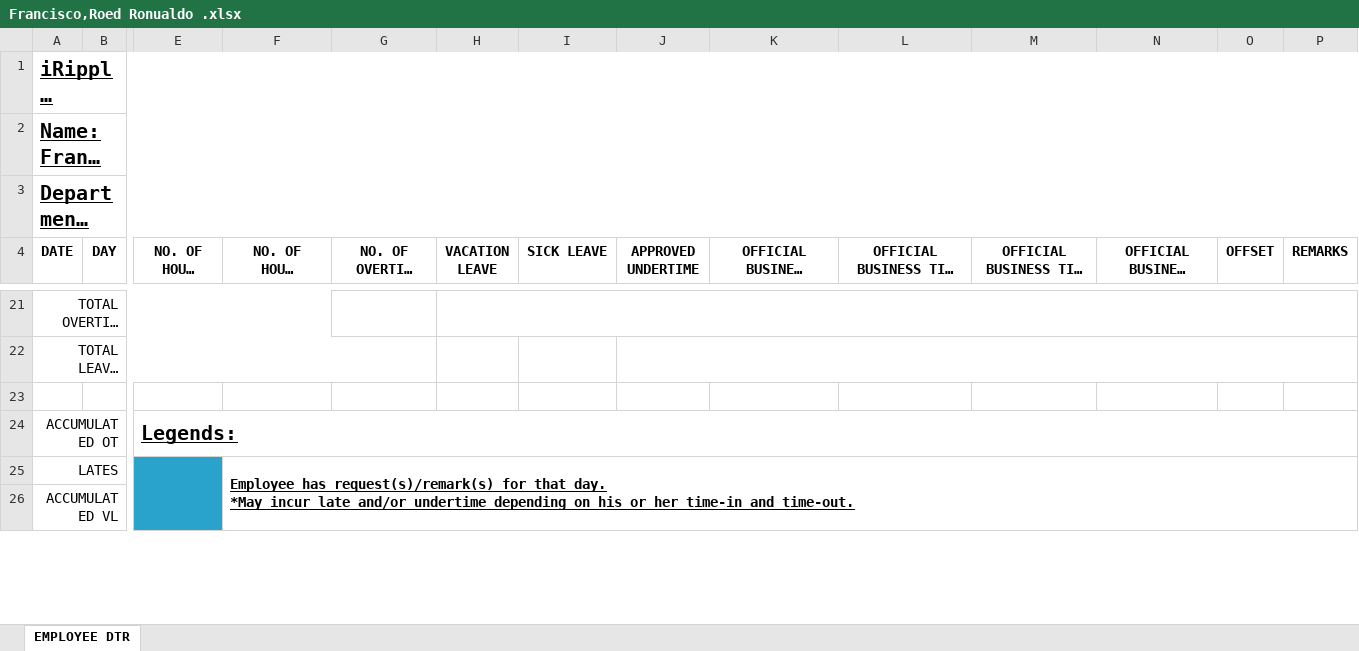
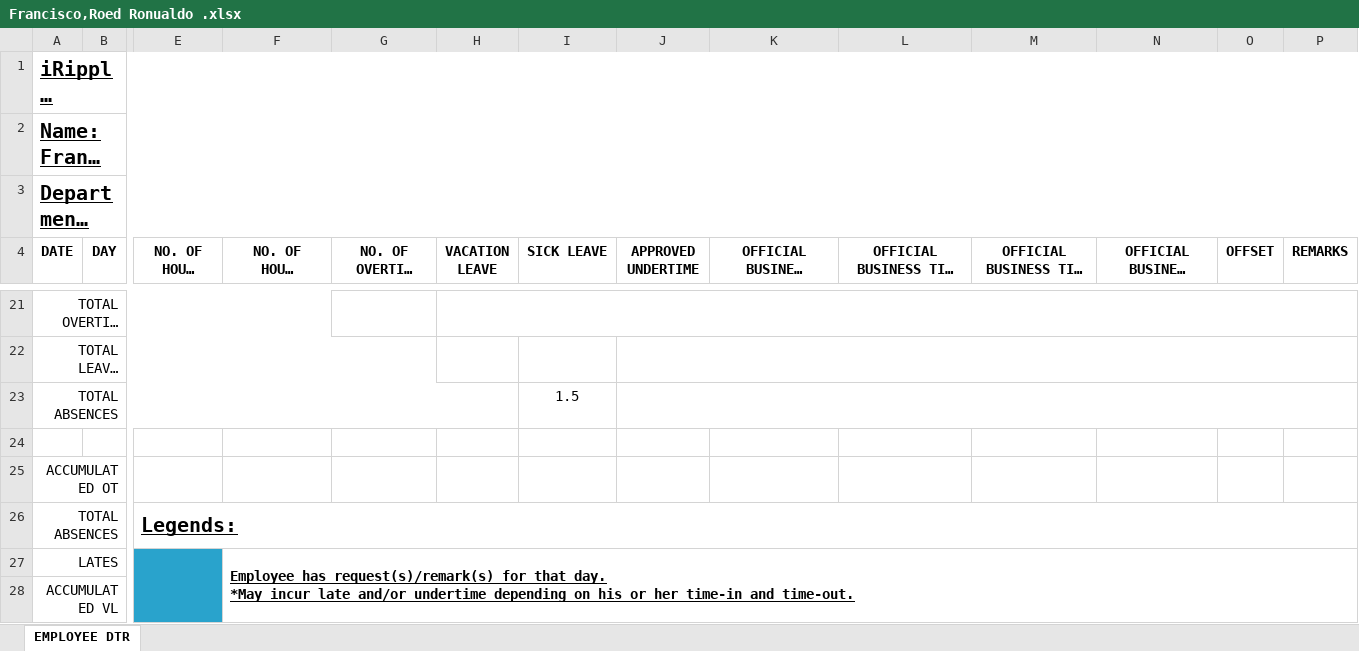
Before and after one commit to batakerboy/csvtoexcel, an Excel workbook: exceltocsv/public/reports/employee dtr/Francisco,Roed Ronualdo .xlsx, sheet EMPLOYEE DTR, drawn as a sheet; only a part is shown, gaps mark what is left out; long unchanged cells end in …; values as stored, in another font and other column widths than the file's, no borders; removed rows and columns are numbered as before the commit, all else as after; rows hold the shown columns only; the diff names each change by its address in the sheet, - before the commit and + after, or states it on an @@ line.

```diff
--- a/exceltocsv/public/reports/employee dtr/Francisco,Roed Ronualdo .xlsx (sheet EMPLOYEE DTR)
+++ b/exceltocsv/public/reports/employee dtr/Francisco,Roed Ronualdo .xlsx (sheet EMPLOYEE DTR)
+row 23: TOTAL ABSENCES |  |  |  |  |  | 1.5
-E25 (NO. OF HOURS LATE): Legends:
+E25 (NO. OF HOURS LATE): (empty)
-E24:P24 merged
+row 26: TOTAL ABSENCES |  | Legends:
```
Also changed, not shown: exceltocsv/public/reports/DTRSUMMARY.xlsx, exceltocsv/public/reports/employee dtr/Arceo,Arwin.xlsx, 56 other files.
